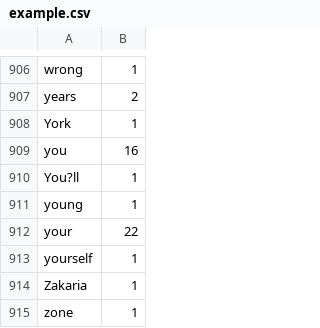
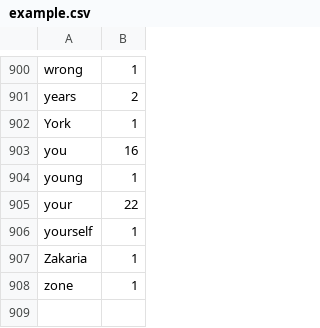
Before and after one commit to patyalcubo/TrendsAnalyzer, a CSV file: src/example.csv, drawn as a sheet; only a part is shown, gaps mark what is left out; the diff covers the shown part only; the diff names each change by its address in the sheet, - before the commit and + after, or states it on an @@ line.

```diff
--- a/src/example.csv
+++ b/src/example.csv
-row 910: You?ll | 1
```
Also changed, not shown: 6 removed rows elsewhere in this file, 1 other file.
